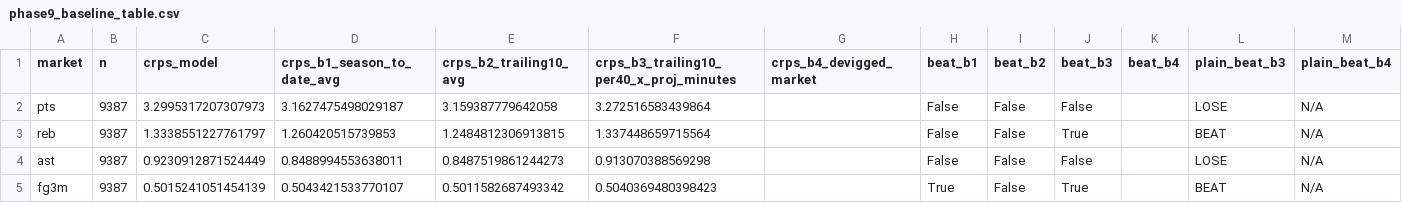
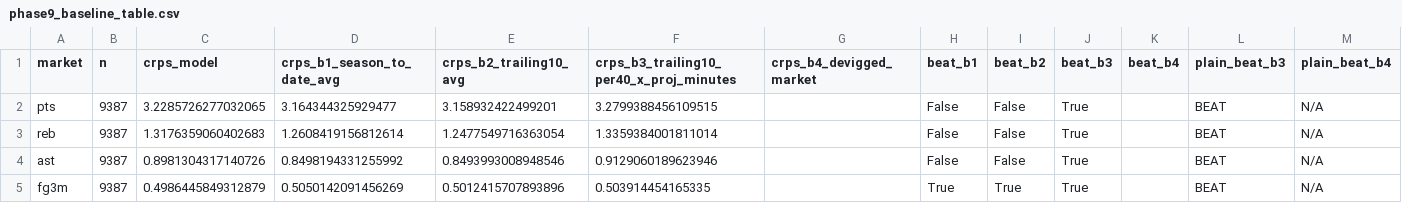
Before and after one commit to mwagner3122/wnba-props, a CSV file: reports/phase9_baseline_table.csv, drawn as a sheet.

Commit message:
Phase 9 beat-b3: notes + baseline table (CRPS BEAT overall)

```diff
--- a/reports/phase9_baseline_table.csv
+++ b/reports/phase9_baseline_table.csv
@@ -1,5 +1,5 @@
 market,n,crps_model,crps_b1_season_to_date_avg,crps_b2_trailing10_avg,crps_b3_trailing10_per40_x_proj_minutes,crps_b4_devigged_market,beat_b1,beat_b2,beat_b3,beat_b4,plain_beat_b3,plain_beat_b4
-pts,9387,3.2995317207307973,3.1627475498029187,3.159387779642058,3.272516583439864,,False,False,False,,LOSE,N/A
-reb,9387,1.3338551227761797,1.260420515739853,1.2484812306913815,1.337448659715564,,False,False,True,,BEAT,N/A
-ast,9387,0.9230912871524449,0.8488994553638011,0.8487519861244273,0.913070388569298,,False,False,False,,LOSE,N/A
-fg3m,9387,0.5015241051454139,0.5043421533770107,0.5011582687493342,0.5040369480398423,,True,False,True,,BEAT,N/A
+pts,9387,3.2285726277032065,3.164344325929477,3.158932422499201,3.2799388456109515,,False,False,True,,BEAT,N/A
+reb,9387,1.3176359060402683,1.2608419156812614,1.2477549716363054,1.3359384001811014,,False,False,True,,BEAT,N/A
+ast,9387,0.8981304317140726,0.8498194331255992,0.8493993008948546,0.9129060189623946,,False,False,True,,BEAT,N/A
+fg3m,9387,0.4986445849312879,0.5050142091456269,0.5012415707893896,0.503914454165335,,True,True,True,,BEAT,N/A
```
Also changed, not shown: 1 other file.
